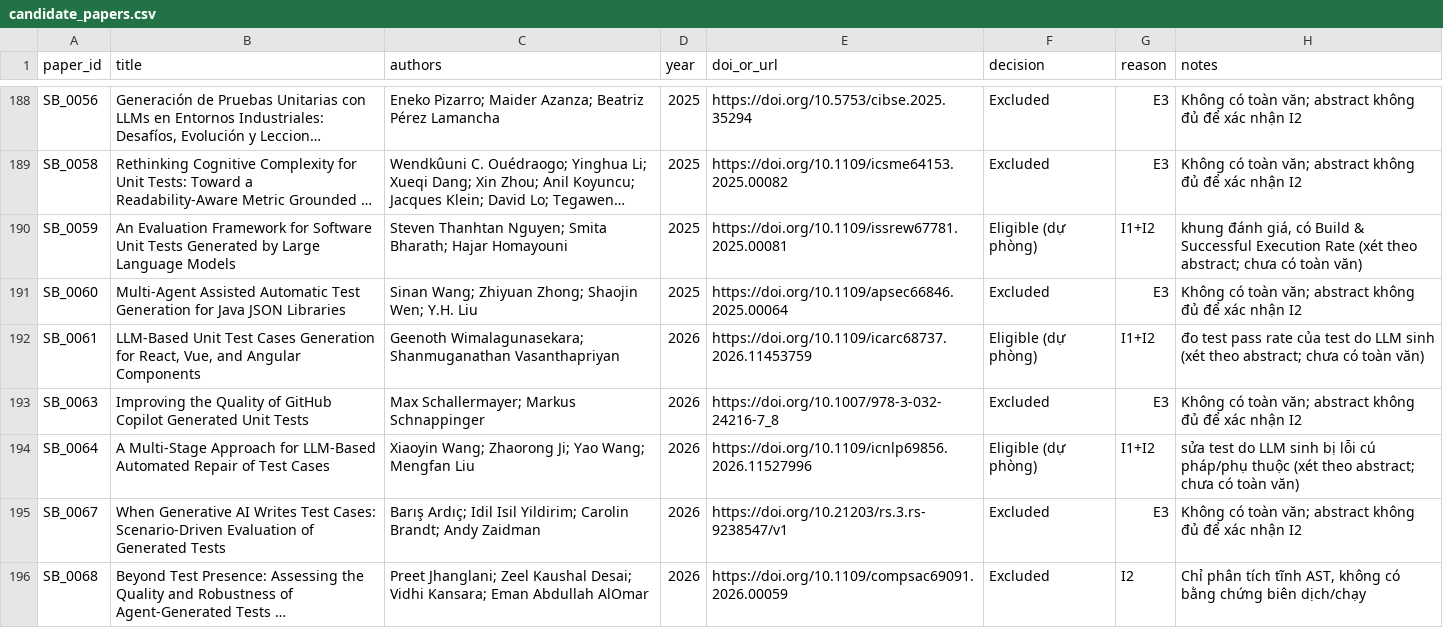
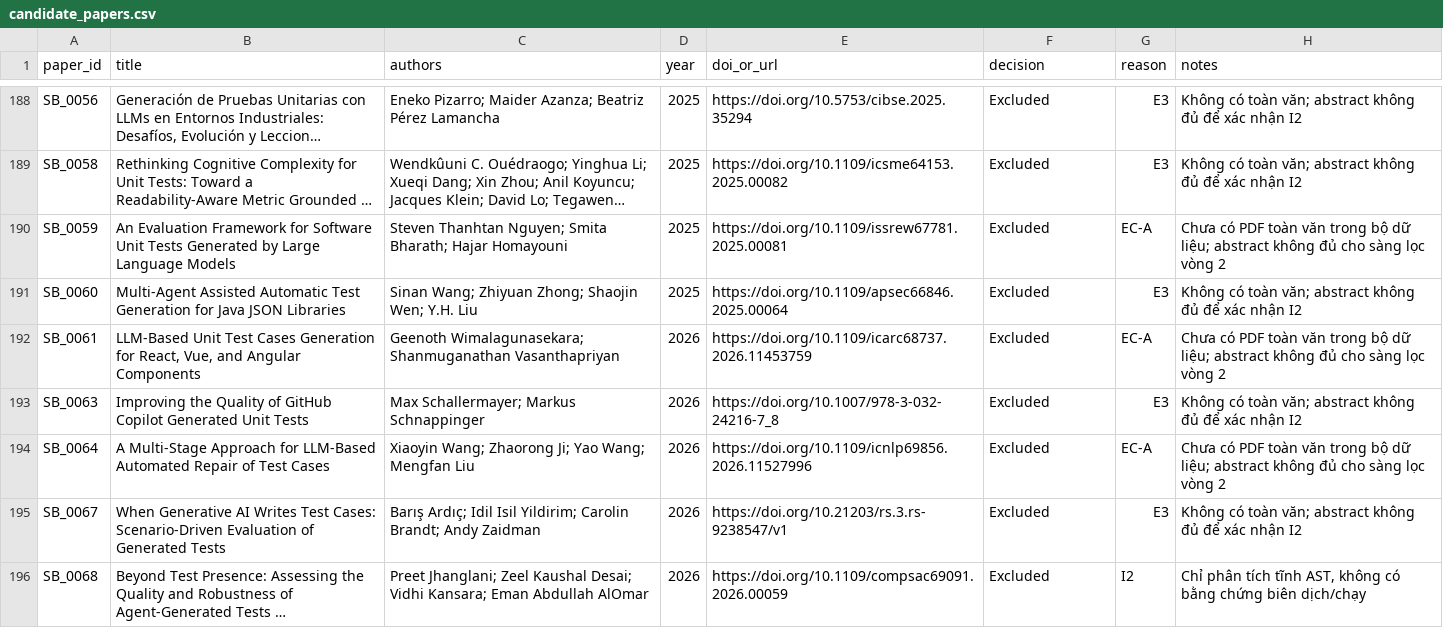
Before and after one commit to stella30th/RT-004-SHA256, a CSV file: ho-le-thien-an/SLR/candidate_papers.csv, drawn as a sheet; only a part is shown, gaps mark what is left out; long unchanged cells end in …; the diff covers the shown part only; the diff names each change by its address in the sheet, - before the commit and + after, or states it on an @@ line.

```diff
--- a/ho-le-thien-an/SLR/candidate_papers.csv
+++ b/ho-le-thien-an/SLR/candidate_papers.csv
-F190 (decision): Eligible (dự phòng)
+F190 (decision): Excluded
-G190 (reason): I1+I2
+G190 (reason): EC-A
-H190 (notes): khung đánh giá, có Build & Successful Execution Rate (xét theo abstract; chưa có toàn văn)
+H190 (notes): Chưa có PDF toàn văn trong bộ dữ liệu; abstract không đủ cho sàng lọc vòng 2
-F192 (decision): Eligible (dự phòng)
+F192 (decision): Excluded
-G192 (reason): I1+I2
+G192 (reason): EC-A
-H192 (notes): đo test pass rate của test do LLM sinh (xét theo abstract; chưa có toàn văn)
+H192 (notes): Chưa có PDF toàn văn trong bộ dữ liệu; abstract không đủ cho sàng lọc vòng 2
-F194 (decision): Eligible (dự phòng)
+F194 (decision): Excluded
-G194 (reason): I1+I2
+G194 (reason): EC-A
-H194 (notes): sửa test do LLM sinh bị lỗi cú pháp/phụ thuộc (xét theo abstract; chưa có toàn văn)
+H194 (notes): Chưa có PDF toàn văn trong bộ dữ liệu; abstract không đủ cho sàng lọc vòng 2
```
Also changed, not shown: 20 edited cells elsewhere in this file, ho-le-thien-an/SLR/03_final_included.csv, ho-le-thien-an/SLR/03_reserve_eligible.csv, 11 other files.
